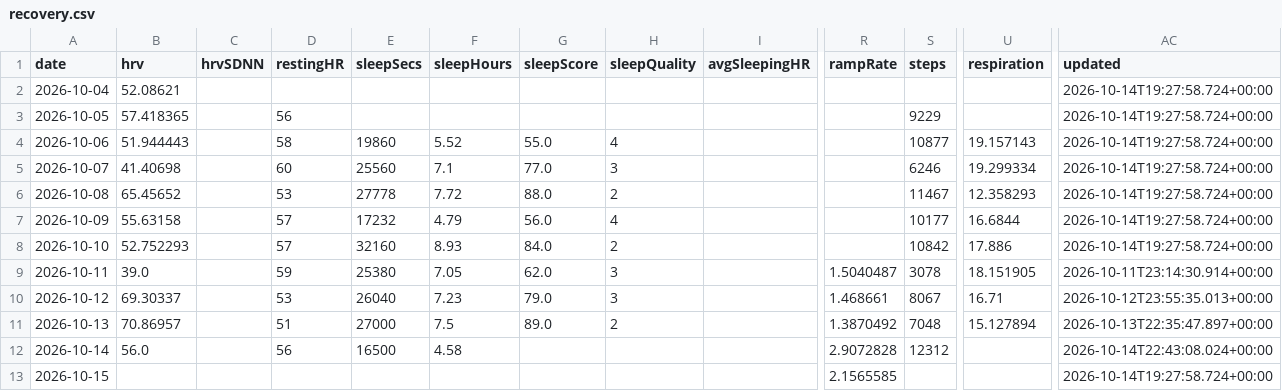
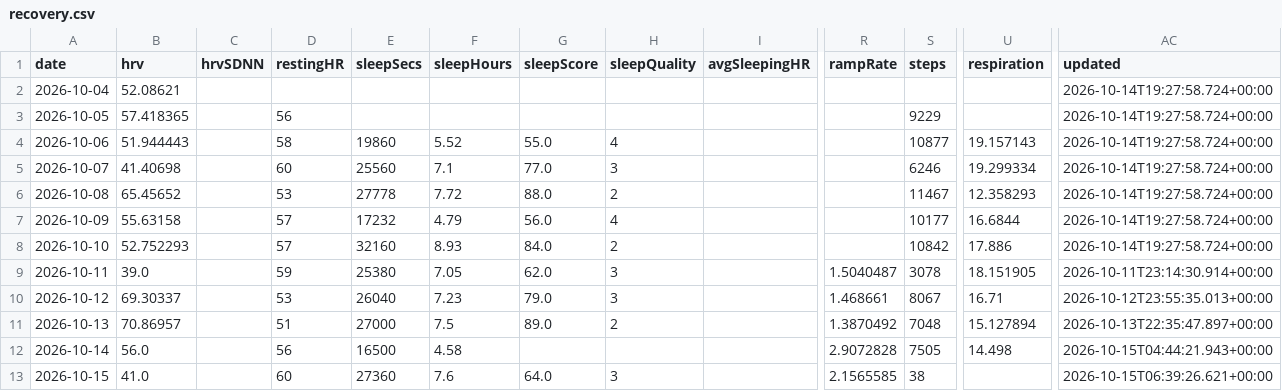
Before and after one commit to CarpetoX/garmin-recovery, a CSV file: recovery.csv, drawn as a sheet; only a part is shown, gaps mark what is left out; the diff names each change by its address in the sheet, - before the commit and + after, or states it on an @@ line.

```diff
--- a/recovery.csv
+++ b/recovery.csv
-S12 (steps): 12312
+S12 (steps): 7505
-U12 (respiration): (empty)
+U12 (respiration): 14.498
-AC12 (updated): 2026-10-14T22:43:08.024+00:00
+AC12 (updated): 2026-10-15T04:44:21.943+00:00
-B13 (hrv): (empty)
+B13 (hrv): 41.0
-D13 (restingHR): (empty)
+D13 (restingHR): 60
-E13 (sleepSecs): (empty)
+E13 (sleepSecs): 27360
-F13 (sleepHours): (empty)
+F13 (sleepHours): 7.6
-G13 (sleepScore): (empty)
+G13 (sleepScore): 64.0
-H13 (sleepQuality): (empty)
+H13 (sleepQuality): 3
-S13 (steps): (empty)
+S13 (steps): 38
-AC13 (updated): 2026-10-14T19:27:58.724+00:00
+AC13 (updated): 2026-10-15T06:39:26.621+00:00
```
Also changed, not shown: 3 other files.
